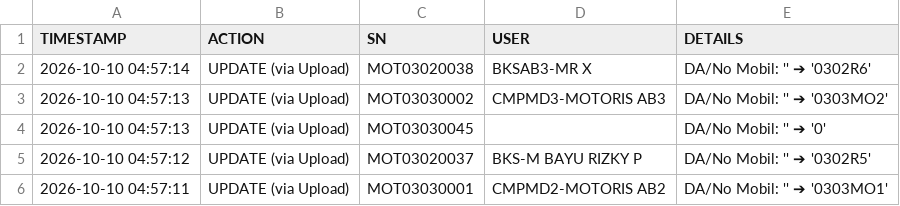
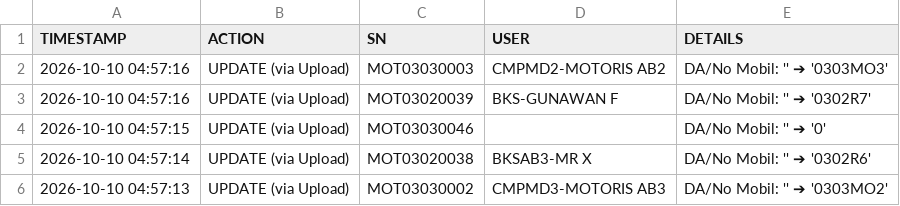
Before and after one commit to ranzfe/it-asset-management, a CSV file: history_log.csv, drawn as a sheet; only a part is shown; the shorter side is filled out with more unchanged rows.

Commit message:
Auto-update history log: 2026-10-10 04:57:16

```diff
--- a/history_log.csv
+++ b/history_log.csv
@@ -1,2 +1,5 @@
 TIMESTAMP,ACTION,SN,USER,DETAILS
+2026-10-10 04:57:16,UPDATE (via Upload),MOT03030003,CMPMD2-MOTORIS AB2,DA/No Mobil: '' ➔ '0303MO3'
+2026-10-10 04:57:16,UPDATE (via Upload),MOT03020039,BKS-GUNAWAN F,DA/No Mobil: '' ➔ '0302R7'
+2026-10-10 04:57:15,UPDATE (via Upload),MOT03030046,,DA/No Mobil: '' ➔ '0'
 2026-10-10 04:57:14,UPDATE (via Upload),MOT03020038,BKSAB3-MR X,DA/No Mobil: '' ➔ '0302R6'
```
